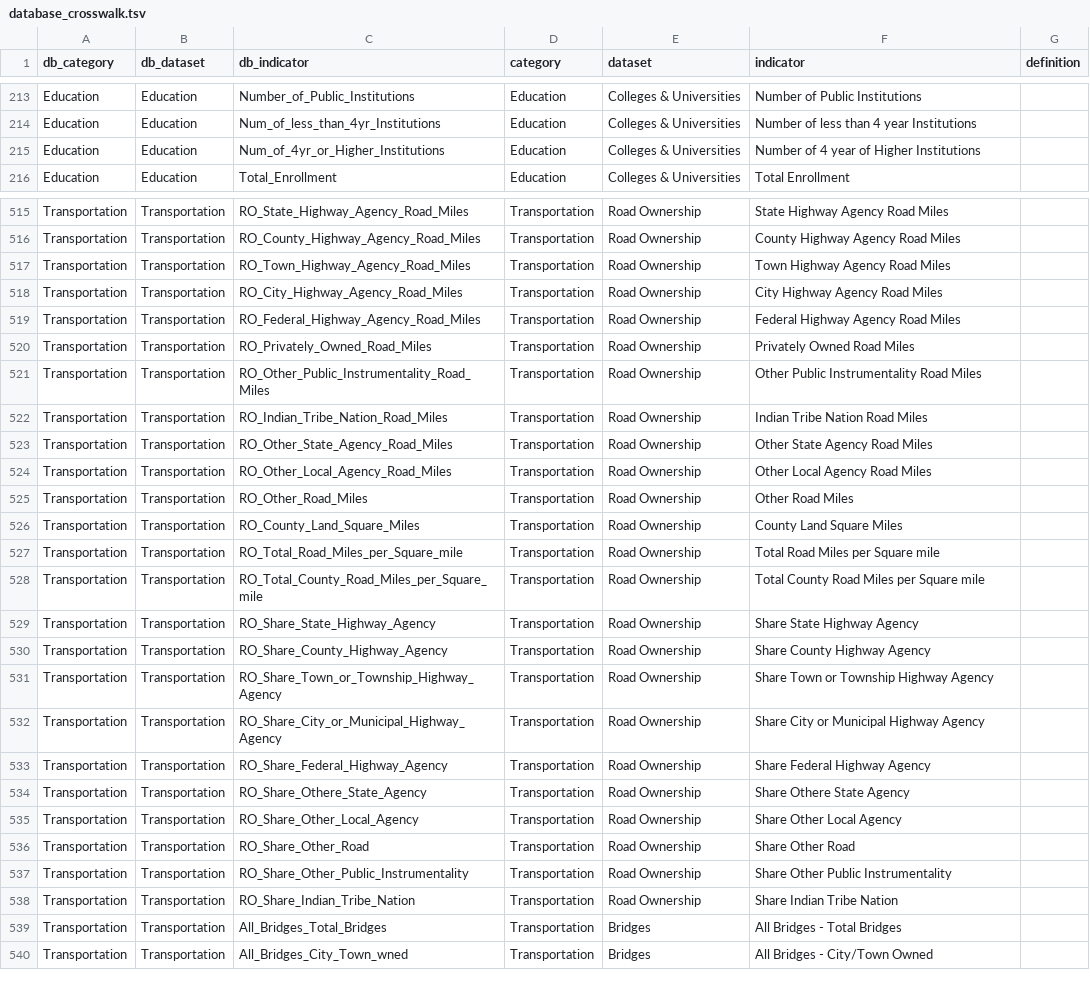
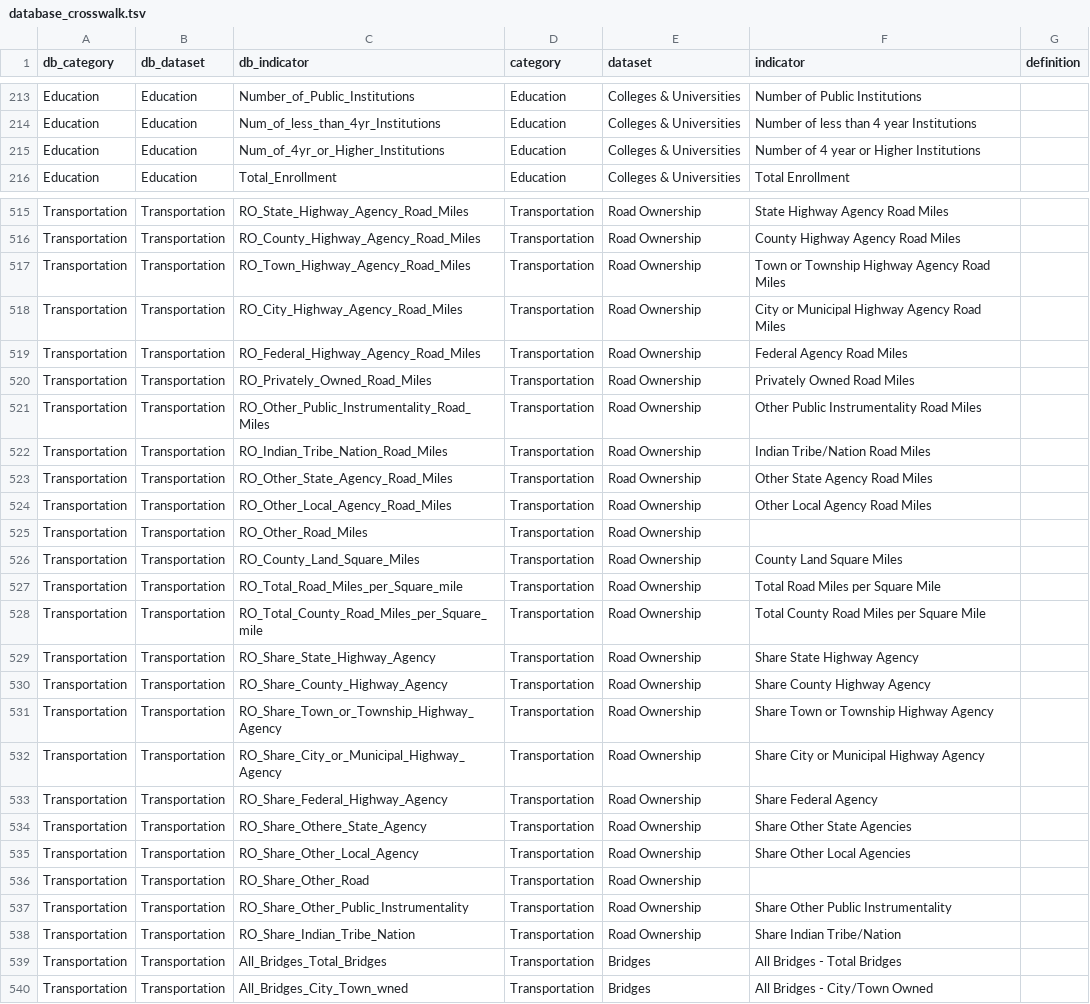
Before and after one commit to nikAleksandr/CIC, a TSV file: data/database_crosswalk.tsv, drawn as a sheet; only a part is shown, gaps mark what is left out; the diff covers the shown part only.

```diff
--- a/data/database_crosswalk.tsv
+++ b/data/database_crosswalk.tsv
@@ -214,3 +214,3 @@ Education	Education	Number_of_Public_Institutions	Education	Colleges & Universit
 Education	Education	Num_of_less_than_4yr_Institutions	Education	Colleges & Universities	Number of less than 4 year Institutions	
-Education	Education	Num_of_4yr_or_Higher_Institutions	Education	Colleges & Universities	Number of 4 year of Higher Institutions	
+Education	Education	Num_of_4yr_or_Higher_Institutions	Education	Colleges & Universities	Number of 4 year or Higher Institutions	
 Education	Education	Total_Enrollment	Education	Colleges & Universities	Total Enrollment	
@@ -516,14 +516,14 @@ Transportation	Transportation	RO_State_Highway_Agency_Road_Miles	Transportation
 Transportation	Transportation	RO_County_Highway_Agency_Road_Miles	Transportation	Road Ownership	County Highway Agency Road Miles	
-Transportation	Transportation	RO_Town_Highway_Agency_Road_Miles	Transportation	Road Ownership	Town Highway Agency Road Miles	
-Transportation	Transportation	RO_City_Highway_Agency_Road_Miles	Transportation	Road Ownership	City Highway Agency Road Miles	
-Transportation	Transportation	RO_Federal_Highway_Agency_Road_Miles	Transportation	Road Ownership	Federal Highway Agency Road Miles	
+Transportation	Transportation	RO_Town_Highway_Agency_Road_Miles	Transportation	Road Ownership	Town or Township Highway Agency Road Miles	
+Transportation	Transportation	RO_City_Highway_Agency_Road_Miles	Transportation	Road Ownership	City or Municipal Highway Agency Road Miles	
+Transportation	Transportation	RO_Federal_Highway_Agency_Road_Miles	Transportation	Road Ownership	Federal Agency Road Miles	
 Transportation	Transportation	RO_Privately_Owned_Road_Miles	Transportation	Road Ownership	Privately Owned Road Miles	
 Transportation	Transportation	RO_Other_Public_Instrumentality_Road_Miles	Transportation	Road Ownership	Other Public Instrumentality Road Miles	
-Transportation	Transportation	RO_Indian_Tribe_Nation_Road_Miles	Transportation	Road Ownership	Indian Tribe Nation Road Miles	
+Transportation	Transportation	RO_Indian_Tribe_Nation_Road_Miles	Transportation	Road Ownership	Indian Tribe/Nation Road Miles	
 Transportation	Transportation	RO_Other_State_Agency_Road_Miles	Transportation	Road Ownership	Other State Agency Road Miles	
 Transportation	Transportation	RO_Other_Local_Agency_Road_Miles	Transportation	Road Ownership	Other Local Agency Road Miles	
-Transportation	Transportation	RO_Other_Road_Miles	Transportation	Road Ownership	Other Road Miles	
+Transportation	Transportation	RO_Other_Road_Miles	Transportation	Road Ownership		
 Transportation	Transportation	RO_County_Land_Square_Miles	Transportation	Road Ownership	County Land Square Miles	
-Transportation	Transportation	RO_Total_Road_Miles_per_Square_mile	Transportation	Road Ownership	Total Road Miles per Square mile	
-Transportation	Transportation	RO_Total_County_Road_Miles_per_Square_mile	Transportation	Road Ownership	Total County Road Miles per Square mile	
+Transportation	Transportation	RO_Total_Road_Miles_per_Square_mile	Transportation	Road Ownership	Total Road Miles per Square Mile	
+Transportation	Transportation	RO_Total_County_Road_Miles_per_Square_mile	Transportation	Road Ownership	Total County Road Miles per Square Mile	
 Transportation	Transportation	RO_Share_State_Highway_Agency	Transportation	Road Ownership	Share State Highway Agency	
@@ -532,8 +532,8 @@ Transportation	Transportation	RO_Share_Town_or_Township_Highway_Agency	Transport
 Transportation	Transportation	RO_Share_City_or_Municipal_Highway_Agency	Transportation	Road Ownership	Share City or Municipal Highway Agency	
-Transportation	Transportation	RO_Share_Federal_Highway_Agency	Transportation	Road Ownership	Share Federal Highway Agency	
-Transportation	Transportation	RO_Share_Othere_State_Agency	Transportation	Road Ownership	Share Othere State Agency	
-Transportation	Transportation	RO_Share_Other_Local_Agency	Transportation	Road Ownership	Share Other Local Agency	
-Transportation	Transportation	RO_Share_Other_Road	Transportation	Road Ownership	Share Other Road	
+Transportation	Transportation	RO_Share_Federal_Highway_Agency	Transportation	Road Ownership	Share Federal Agency	
+Transportation	Transportation	RO_Share_Othere_State_Agency	Transportation	Road Ownership	Share Other State Agencies	
+Transportation	Transportation	RO_Share_Other_Local_Agency	Transportation	Road Ownership	Share Other Local Agencies	
+Transportation	Transportation	RO_Share_Other_Road	Transportation	Road Ownership		
 Transportation	Transportation	RO_Share_Other_Public_Instrumentality	Transportation	Road Ownership	Share Other Public Instrumentality	
-Transportation	Transportation	RO_Share_Indian_Tribe_Nation	Transportation	Road Ownership	Share Indian Tribe Nation	
+Transportation	Transportation	RO_Share_Indian_Tribe_Nation	Transportation	Road Ownership	Share Indian Tribe/Nation	
 Transportation	Transportation	All_Bridges_Total_Bridges	Transportation	Bridges	All Bridges - Total Bridges	
```
Also changed, not shown: 61 edited cells elsewhere in this file, 4 other files.
